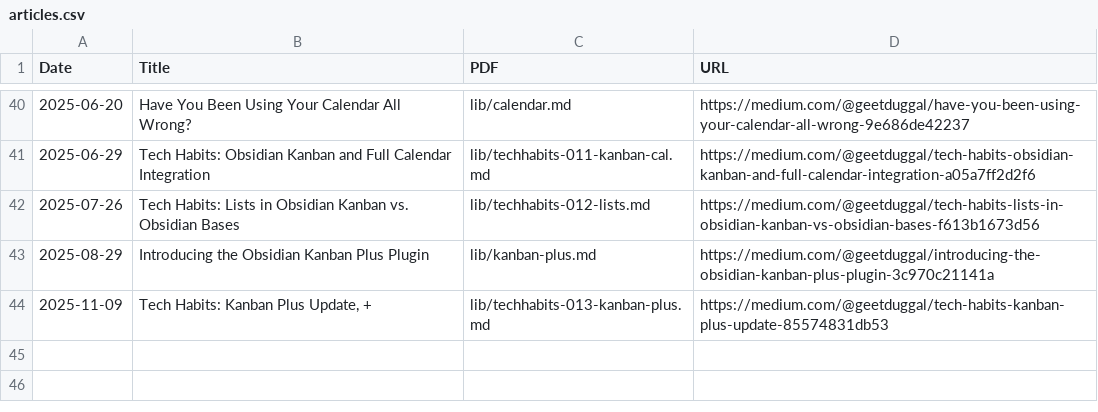
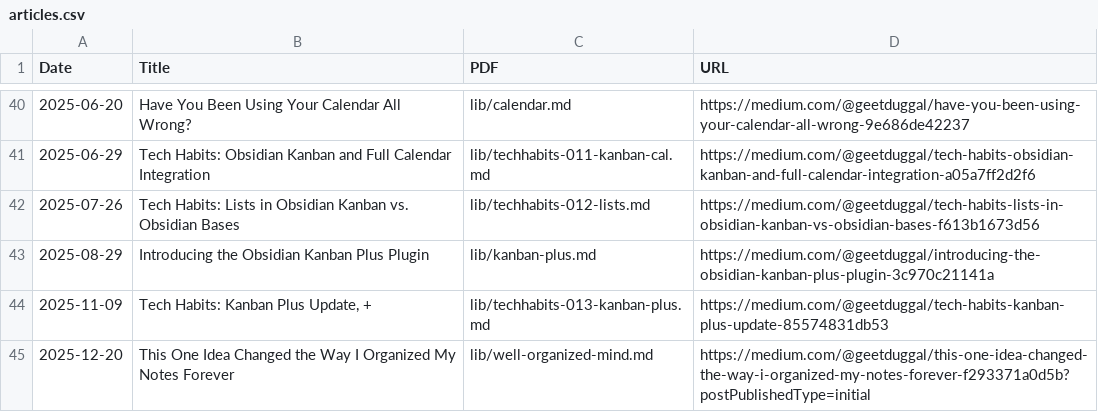
Before and after one commit to geetduggal/geetduggal.github.io, a CSV file: articles.csv, drawn as a sheet; only a part is shown, gaps mark what is left out.

```diff
--- a/articles.csv
+++ b/articles.csv
@@ -44 +44,2 @@ Date,Title,PDF,URL
 2025-11-09,"Tech Habits: Kanban Plus Update, +",lib/techhabits-013-kanban-plus.md,https://medium.com/@geetduggal/tech-habits-kanban-plus-update-85574831db53
+2025-12-20,"This One Idea Changed the Way I Organized My Notes Forever",lib/well-organized-mind.md,https://medium.com/@geetduggal/this-one-idea-changed-the-way-i-organized-my-notes-forever-f293371a0d5b?postPublishedType=initial
```
Also changed, not shown: geets.csv, 1 other file.
